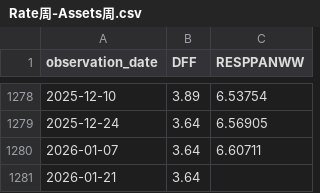
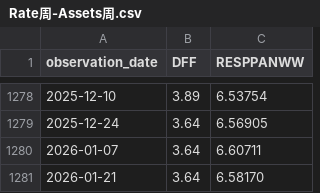
Before and after one commit to oowuyueco/pub, a CSV file: us/Rate周-Assets周.csv, drawn as a sheet; only a part is shown, gaps mark what is left out.

```diff
--- a/us/Rate周-Assets周.csv
+++ b/us/Rate周-Assets周.csv
@@ -1280,2 +1280,2 @@ observation_date,DFF,RESPPANWW
 2026-01-07,3.64,6.60711
-2026-01-21,3.64,
+2026-01-21,3.64,6.58170
```
Also changed, not shown: 20 other files.
